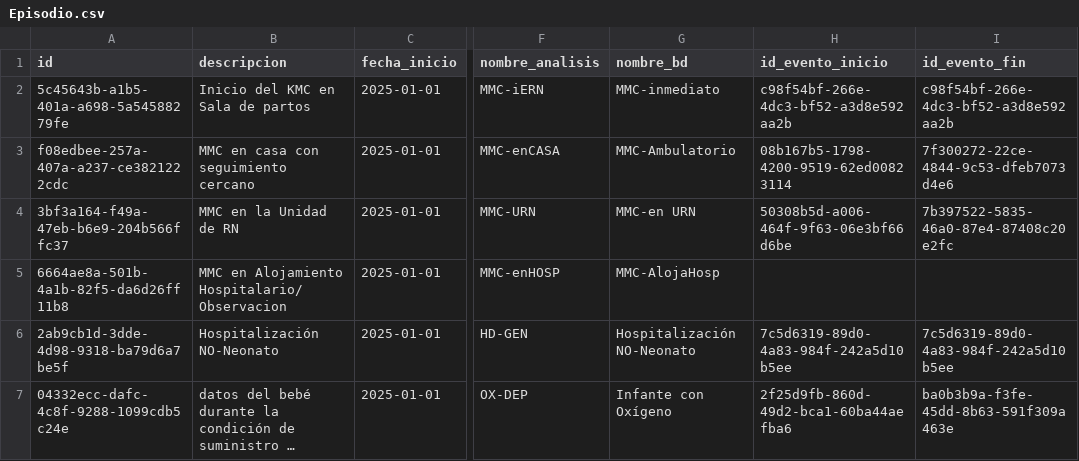
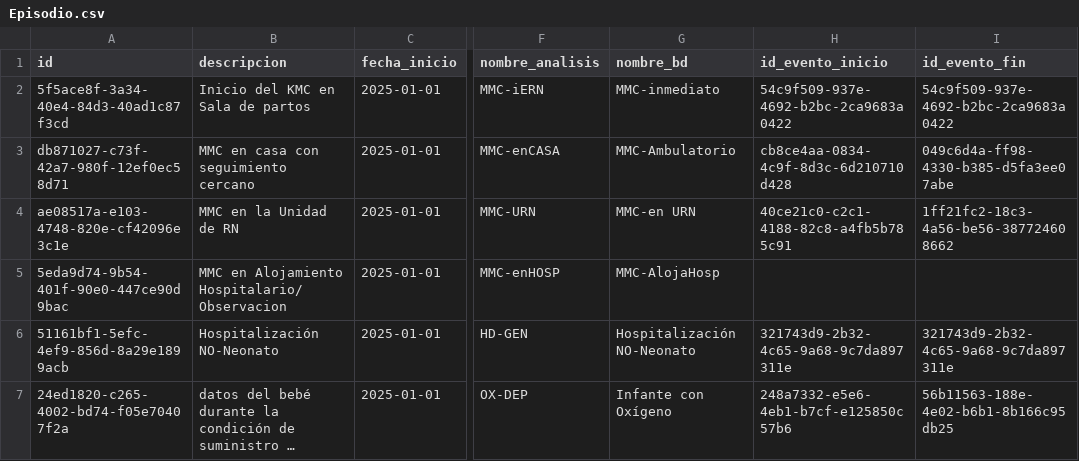
Before and after one commit to Proyecto-de-Grado-Fundacion-Canguro/Metadatos---Supabase, a CSV file: data/processed/Episodio.csv, drawn as a sheet; only a part is shown, gaps mark what is left out; long unchanged cells end in …; the diff names each change by its address in the sheet, - before the commit and + after, or states it on an @@ line.

```diff
--- a/data/processed/Episodio.csv
+++ b/data/processed/Episodio.csv
-A2 (id): 5c45643b-a1b5-401a-a698-5a54588279fe
+A2 (id): 5f5ace8f-3a34-40e4-84d3-40ad1c87f3cd
-H2 (id_evento_inicio): c98f54bf-266e-4dc3-bf52-a3d8e592aa2b
+H2 (id_evento_inicio): 54c9f509-937e-4692-b2bc-2ca9683a0422
-I2 (id_evento_fin): c98f54bf-266e-4dc3-bf52-a3d8e592aa2b
+I2 (id_evento_fin): 54c9f509-937e-4692-b2bc-2ca9683a0422
-A3 (id): f08edbee-257a-407a-a237-ce3821222cdc
+A3 (id): db871027-c73f-42a7-980f-12ef0ec58d71
-H3 (id_evento_inicio): 08b167b5-1798-4200-9519-62ed00823114
+H3 (id_evento_inicio): cb8ce4aa-0834-4c9f-8d3c-6d210710d428
-I3 (id_evento_fin): 7f300272-22ce-4844-9c53-dfeb7073d4e6
+I3 (id_evento_fin): 049c6d4a-ff98-4330-b385-d5fa3ee07abe
-A4 (id): 3bf3a164-f49a-47eb-b6e9-204b566ffc37
+A4 (id): ae08517a-e103-4748-820e-cf42096e3c1e
-H4 (id_evento_inicio): 50308b5d-a006-464f-9f63-06e3bf66d6be
+H4 (id_evento_inicio): 40ce21c0-c2c1-4188-82c8-a4fb5b785c91
-I4 (id_evento_fin): 7b397522-5835-46a0-87e4-87408c20e2fc
+I4 (id_evento_fin): 1ff21fc2-18c3-4a56-be56-387724608662
-A5 (id): 6664ae8a-501b-4a1b-82f5-da6d26ff11b8
+A5 (id): 5eda9d74-9b54-401f-90e0-447ce90d9bac
-A6 (id): 2ab9cb1d-3dde-4d98-9318-ba79d6a7be5f
+A6 (id): 51161bf1-5efc-4ef9-856d-8a29e1899acb
-H6 (id_evento_inicio): 7c5d6319-89d0-4a83-984f-242a5d10b5ee
+H6 (id_evento_inicio): 321743d9-2b32-4c65-9a68-9c7da897311e
-I6 (id_evento_fin): 7c5d6319-89d0-4a83-984f-242a5d10b5ee
+I6 (id_evento_fin): 321743d9-2b32-4c65-9a68-9c7da897311e
-A7 (id): 04332ecc-dafc-4c8f-9288-1099cdb5c24e
+A7 (id): 24ed1820-c265-4002-bd74-f05e70407f2a
-H7 (id_evento_inicio): 2f25d9fb-860d-49d2-bca1-60ba44aefba6
+H7 (id_evento_inicio): 248a7332-e5e6-4eb1-b7cf-e125850c57b6
-I7 (id_evento_fin): ba0b3b9a-f3fe-45dd-8b63-591f309a463e
+I7 (id_evento_fin): 56b11563-188e-4e02-b6b1-8b166c95db25
```
Also changed, not shown: data/processed/evento.csv, data/processed/fase.csv, 20 other files.
